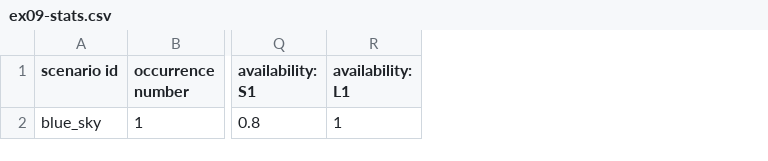
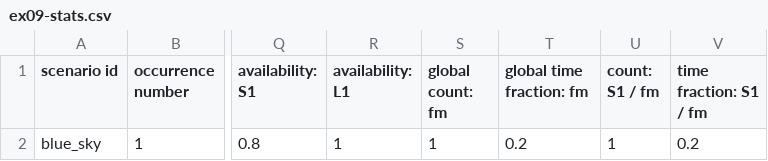
Before and after one commit to bigladder/erin, a CSV file: docs/erin_next_examples/ex09-stats.csv, drawn as a sheet; only a part is shown, gaps mark what is left out; the diff names each change by its address in the sheet, - before the commit and + after, or states it on an @@ line.

```diff
--- a/docs/erin_next_examples/ex09-stats.csv
+++ b/docs/erin_next_examples/ex09-stats.csv
+column S (global count: fm), row 2: 1
+column T (global time fraction: fm), row 2: 0.2
+column U (count: S1 / fm), row 2: 1
+column V (time fraction: S1 / fm), row 2: 0.2
```
Also changed, not shown: docs/erin_next_examples/ex03-stats.csv, docs/erin_next_examples/ex04-stats.csv, 7 other files.
